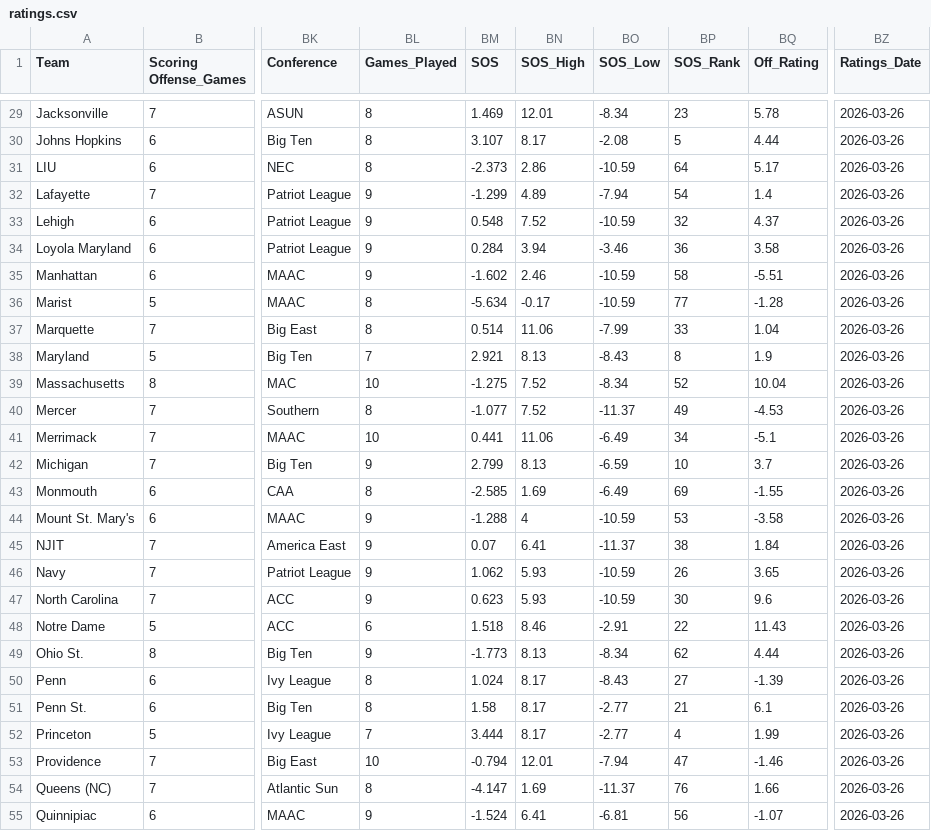
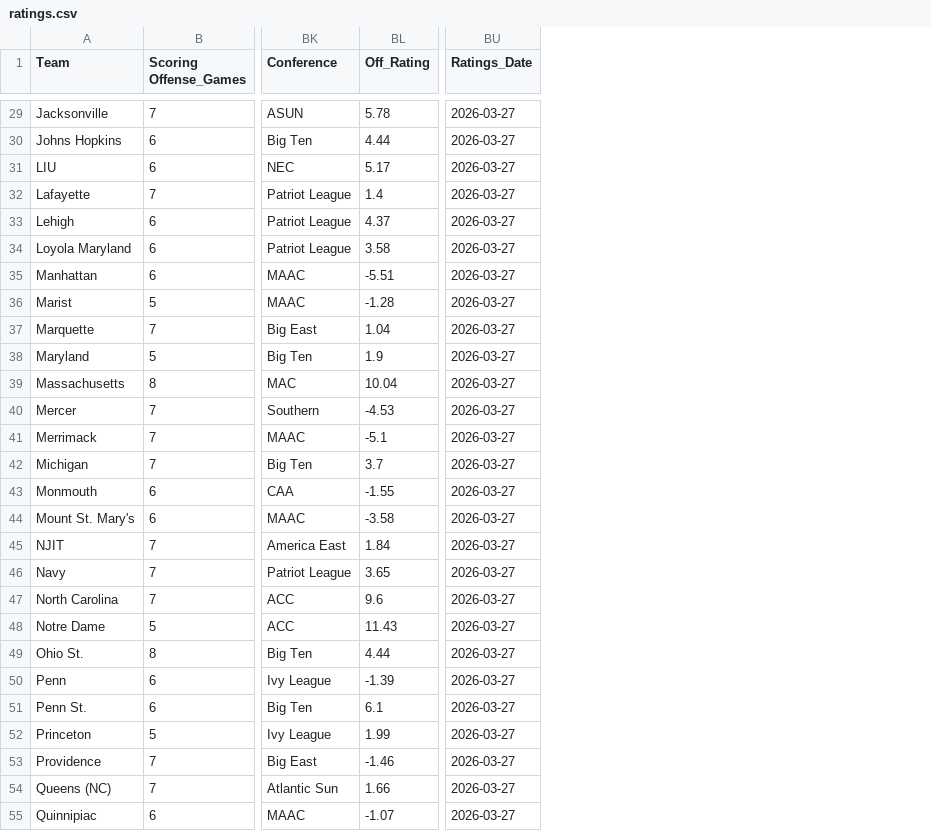
Before and after one commit to wjbashamStats/NCAALacrosse, a CSV file: data/ratings.csv, drawn as a sheet; only a part is shown, gaps mark what is left out; removed rows and columns are numbered as before the commit, all else as after; the diff covers the shown part only; the diff names each change by its address in the sheet, - before the commit and + after, or states it on an @@ line.

Commit message:
data: update ratings.csv [2026-03-27]

```diff
--- a/data/ratings.csv
+++ b/data/ratings.csv
-column BL (Games_Played), rows 29-55: 8 | 8 | 8 | 9 | 9 | 9 | 9 | 8 | 8 | 7 | 10 | 8 | 10 | 9 | 8 | 9 | 9 | 9 | 9 | 6 | 9 | 8 | 8 | 7 | 10 | 8 | 9
-column BM (SOS), rows 29-55: 1.469 | 3.107 | -2.373 | -1.299 | 0.548 | 0.284 | -1.602 | -5.634 | 0.514 | 2.921 | -1.275 | -1.077 | 0.441 | 2.799 | -2.585 | -1.288 | 0.07 | 1.062 | 0.623 | 1.518 | -1.773 | 1.024 | 1.58 | 3.444 | -0.794 | -4.147 | -1.524
-column BN (SOS_High), rows 29-55: 12.01 | 8.17 | 2.86 | 4.89 | 7.52 | 3.94 | 2.46 | -0.17 | 11.06 | 8.13 | 7.52 | 7.52 | 11.06 | 8.13 | 1.69 | 4 | 6.41 | 5.93 | 5.93 | 8.46 | 8.13 | 8.17 | 8.17 | 8.17 | 12.01 | 1.69 | 6.41
-column BO (SOS_Low), rows 29-55: -8.34 | -2.08 | -10.59 | -7.94 | -10.59 | -3.46 | -10.59 | -10.59 | -7.99 | -8.43 | -8.34 | -11.37 | -6.49 | -6.59 | -6.49 | -10.59 | -11.37 | -10.59 | -10.59 | -2.91 | -8.34 | -8.43 | -2.77 | -2.77 | -7.94 | -11.37 | -6.81
-column BP (SOS_Rank), rows 29-55: 23 | 5 | 64 | 54 | 32 | 36 | 58 | 77 | 33 | 8 | 52 | 49 | 34 | 10 | 69 | 53 | 38 | 26 | 30 | 22 | 62 | 27 | 21 | 4 | 47 | 76 | 56
-BU29:BU55 (Ratings_Date): 2026-03-26
+BU29:BU55 (Ratings_Date): 2026-03-27
```
Also changed, not shown: 48 edited cells elsewhere in this file.
